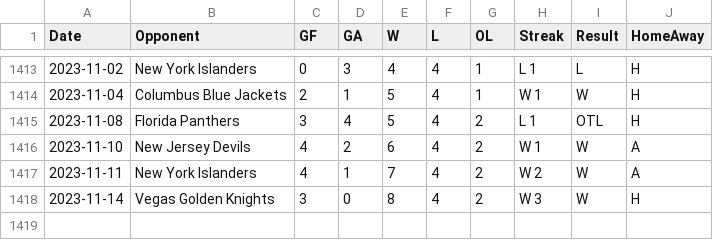
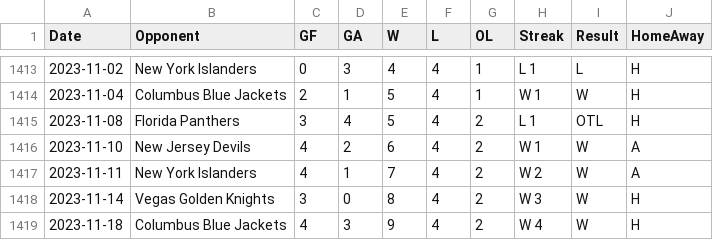
Before and after one commit to jeffreyz374/Ovi-Gretzky-Comparison-Project, a CSV file: Data/ovi-potential-games.csv, drawn as a sheet; only a part is shown, gaps mark what is left out; the diff names each change by its address in the sheet, - before the commit and + after, or states it on an @@ line.

```diff
--- a/Data/ovi-potential-games.csv
+++ b/Data/ovi-potential-games.csv
+row 1419: 2023-11-18 | Columbus Blue Jackets | 4 | 3 | 9 | 4 | 2 | W 4 | W | H
```
Also changed, not shown: Data/ovi-data.csv.
